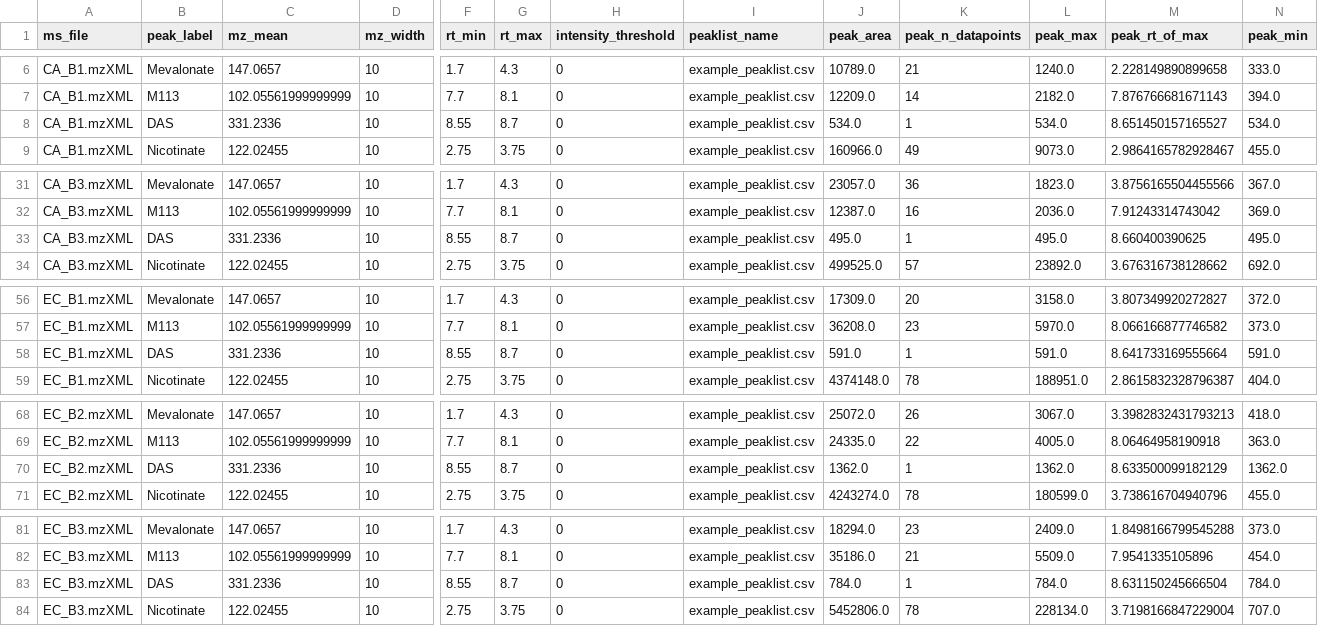
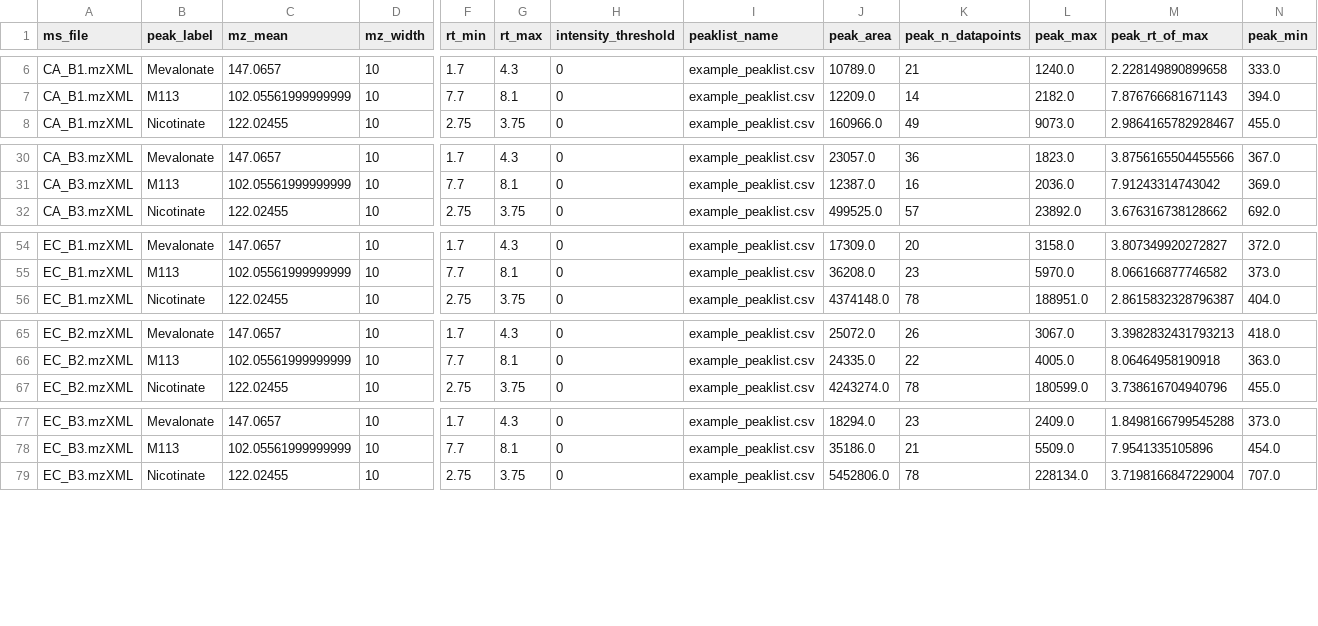
Before and after one commit to LewisResearchGroup/ms-mint, a CSV file: notebooks/test-export.csv, drawn as a sheet; only a part is shown, gaps mark what is left out; rows hold the shown columns only; the diff covers the shown part only; the diff names each change by its address in the sheet, - before the commit and + after, or states it on an @@ line.

```diff
--- a/notebooks/test-export.csv
+++ b/notebooks/test-export.csv
-row 8: CA_B1.mzXML | DAS | 331.2336 | 10 | 8.55 | 8.7 | 0 | example_peaklist.csv | 534.0 | 1 | 534.0 | 8.651450157165527 | 534.0
-row 33: CA_B3.mzXML | DAS | 331.2336 | 10 | 8.55 | 8.7 | 0 | example_peaklist.csv | 495.0 | 1 | 495.0 | 8.660400390625 | 495.0
-row 58: EC_B1.mzXML | DAS | 331.2336 | 10 | 8.55 | 8.7 | 0 | example_peaklist.csv | 591.0 | 1 | 591.0 | 8.641733169555664 | 591.0
-row 70: EC_B2.mzXML | DAS | 331.2336 | 10 | 8.55 | 8.7 | 0 | example_peaklist.csv | 1362.0 | 1 | 1362.0 | 8.633500099182129 | 1362.0
-row 83: EC_B3.mzXML | DAS | 331.2336 | 10 | 8.55 | 8.7 | 0 | example_peaklist.csv | 784.0 | 1 | 784.0 | 8.631150245666504 | 784.0
```
Also changed, not shown: 1 removed row elsewhere in this file, 7 other files.
